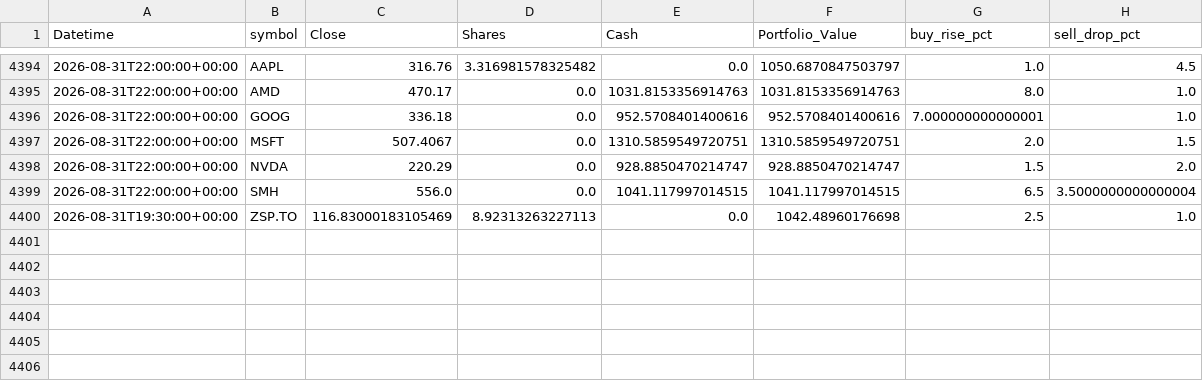
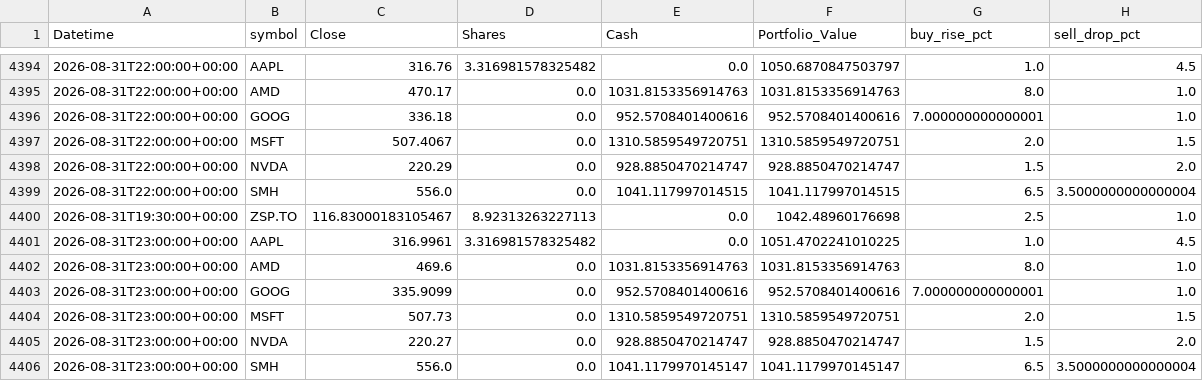
Before and after one commit to phungthien97/autonomous-trade-alerts, a CSV file: state/equity.csv, drawn as a sheet; only a part is shown, gaps mark what is left out.

```diff
--- a/state/equity.csv
+++ b/state/equity.csv
@@ -4399,2 +4399,8 @@ Datetime,symbol,Close,Shares,Cash,Portfolio_Value,buy_rise_pct,sell_drop_pct
 2026-08-31T22:00:00+00:00,SMH,556.0,0.0,1041.117997014515,1041.117997014515,6.5,3.5000000000000004
-2026-08-31T19:30:00+00:00,ZSP.TO,116.83000183105469,8.92313263227113,0.0,1042.48960176698,2.5,1.0
+2026-08-31T19:30:00+00:00,ZSP.TO,116.83000183105467,8.92313263227113,0.0,1042.48960176698,2.5,1.0
+2026-08-31T23:00:00+00:00,AAPL,316.9961,3.316981578325482,0.0,1051.4702241010225,1.0,4.5
+2026-08-31T23:00:00+00:00,AMD,469.6,0.0,1031.8153356914763,1031.8153356914763,8.0,1.0
+2026-08-31T23:00:00+00:00,GOOG,335.9099,0.0,952.5708401400616,952.5708401400616,7.000000000000001,1.0
+2026-08-31T23:00:00+00:00,MSFT,507.73,0.0,1310.5859549720751,1310.5859549720751,2.0,1.5
+2026-08-31T23:00:00+00:00,NVDA,220.27,0.0,928.8850470214747,928.8850470214747,1.5,2.0
+2026-08-31T23:00:00+00:00,SMH,556.0,0.0,1041.1179970145147,1041.1179970145147,6.5,3.5000000000000004
```
Also changed, not shown: 1 other file.
